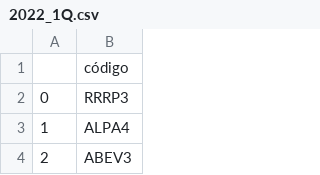
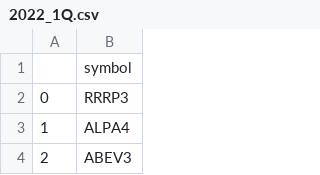
Before and after one commit to igor17400/IBOV-HCI, a CSV file: historic_composition/2022_1Q.csv, drawn as a sheet; only a part is shown.

Commit message:
refactor: change código to symbol

```diff
--- a/historic_composition/2022_1Q.csv
+++ b/historic_composition/2022_1Q.csv
@@ -1,2 +1,2 @@
-,código
+,symbol
 0,RRRP3
```
Also changed, not shown: historic_composition/2003_1Q.csv, historic_composition/2003_2Q.csv, 55 other files.
